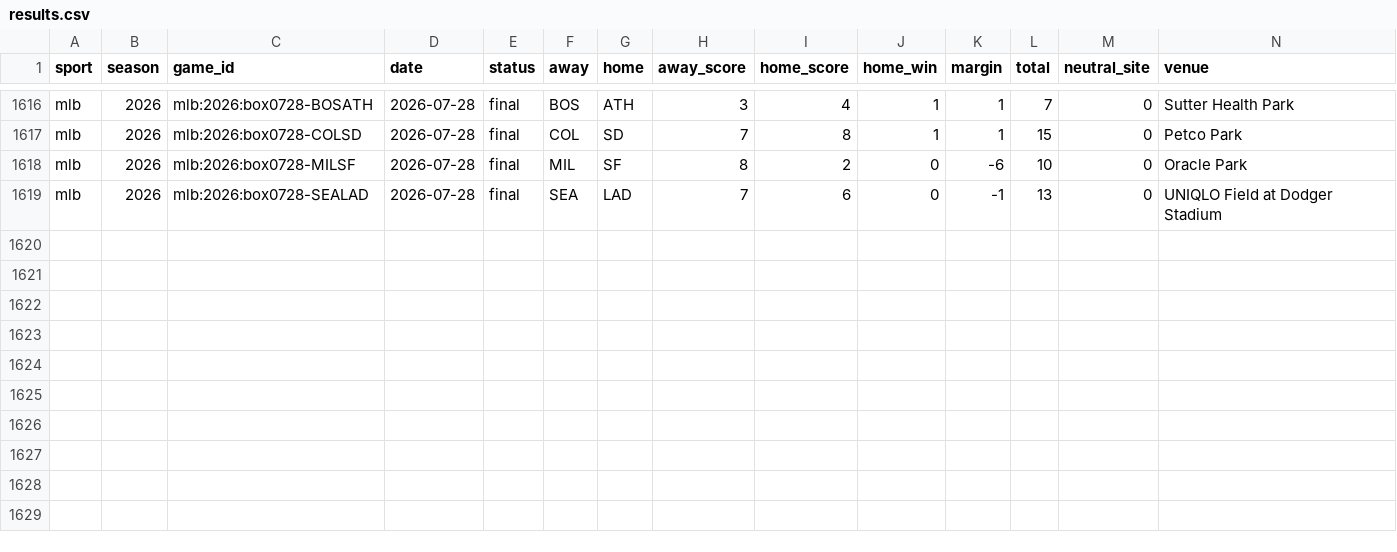
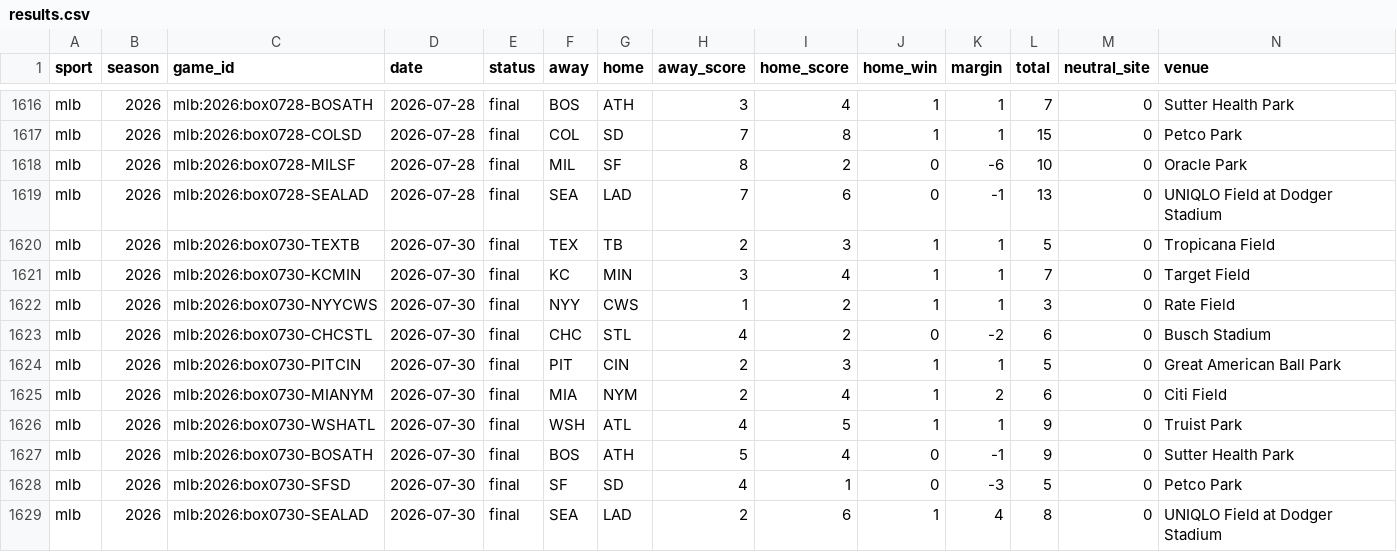
Before and after one commit to georgemunoz1-ui/sports-model, a CSV file: data/backfill/mlb/2026/results.csv, drawn as a sheet; only a part is shown, gaps mark what is left out; rows hold the shown columns only; the diff names each change by its address in the sheet, - before the commit and + after, or states it on an @@ line.

```diff
--- a/data/backfill/mlb/2026/results.csv
+++ b/data/backfill/mlb/2026/results.csv
+row 1620: mlb | 2026 | mlb:2026:box0730-TEXTB | 2026-07-30 | final | TEX | TB | 2 | 3 | 1 | 1 | 5 | 0 | Tropicana Field
+row 1621: mlb | 2026 | mlb:2026:box0730-KCMIN | 2026-07-30 | final | KC | MIN | 3 | 4 | 1 | 1 | 7 | 0 | Target Field
+row 1622: mlb | 2026 | mlb:2026:box0730-NYYCWS | 2026-07-30 | final | NYY | CWS | 1 | 2 | 1 | 1 | 3 | 0 | Rate Field
+row 1623: mlb | 2026 | mlb:2026:box0730-CHCSTL | 2026-07-30 | final | CHC | STL | 4 | 2 | 0 | -2 | 6 | 0 | Busch Stadium
+row 1624: mlb | 2026 | mlb:2026:box0730-PITCIN | 2026-07-30 | final | PIT | CIN | 2 | 3 | 1 | 1 | 5 | 0 | Great American Ball Park
+row 1625: mlb | 2026 | mlb:2026:box0730-MIANYM | 2026-07-30 | final | MIA | NYM | 2 | 4 | 1 | 2 | 6 | 0 | Citi Field
+row 1626: mlb | 2026 | mlb:2026:box0730-WSHATL | 2026-07-30 | final | WSH | ATL | 4 | 5 | 1 | 1 | 9 | 0 | Truist Park
+row 1627: mlb | 2026 | mlb:2026:box0730-BOSATH | 2026-07-30 | final | BOS | ATH | 5 | 4 | 0 | -1 | 9 | 0 | Sutter Health Park
+row 1628: mlb | 2026 | mlb:2026:box0730-SFSD | 2026-07-30 | final | SF | SD | 4 | 1 | 0 | -3 | 5 | 0 | Petco Park
+row 1629: mlb | 2026 | mlb:2026:box0730-SEALAD | 2026-07-30 | final | SEA | LAD | 2 | 6 | 1 | 4 | 8 | 0 | UNIQLO Field at Dodger Stadium
```
Also changed, not shown: 5 other files.
